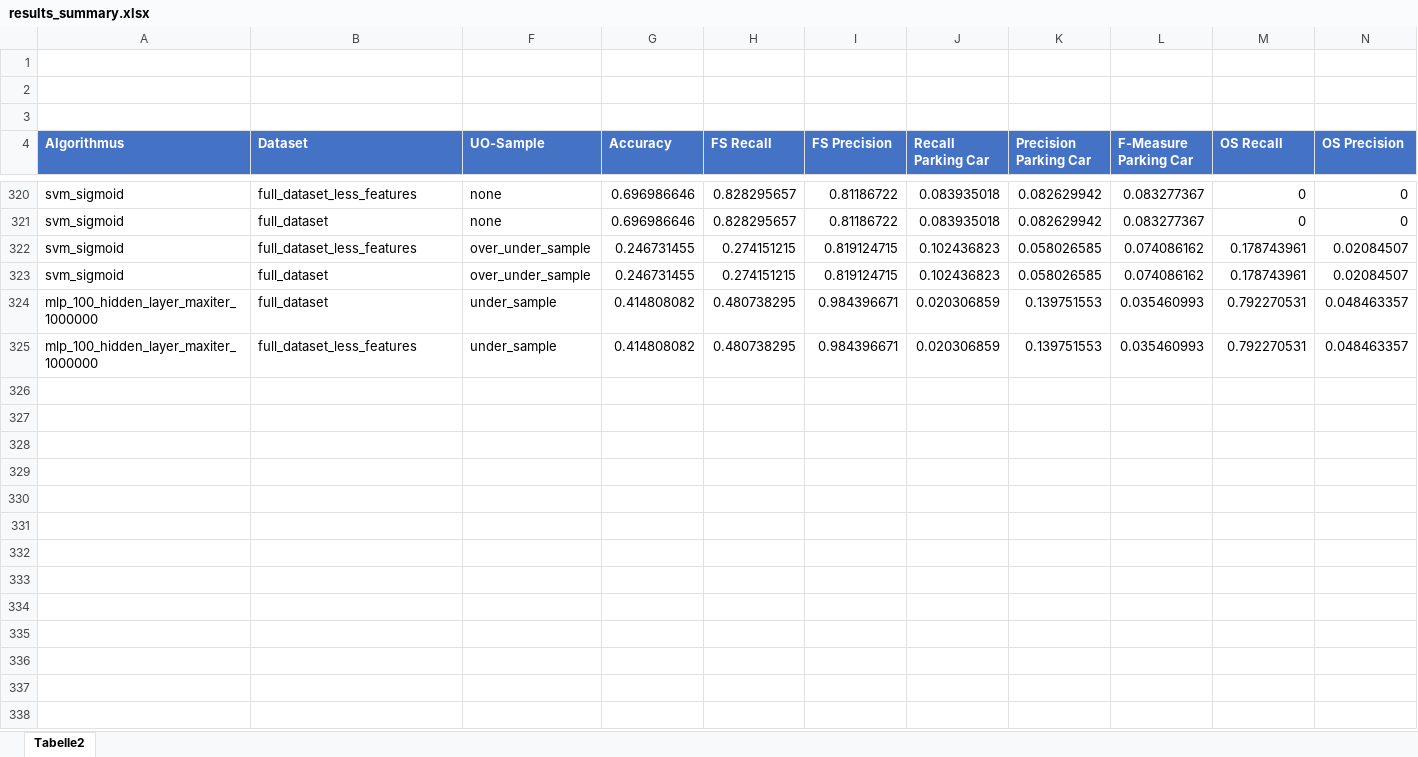
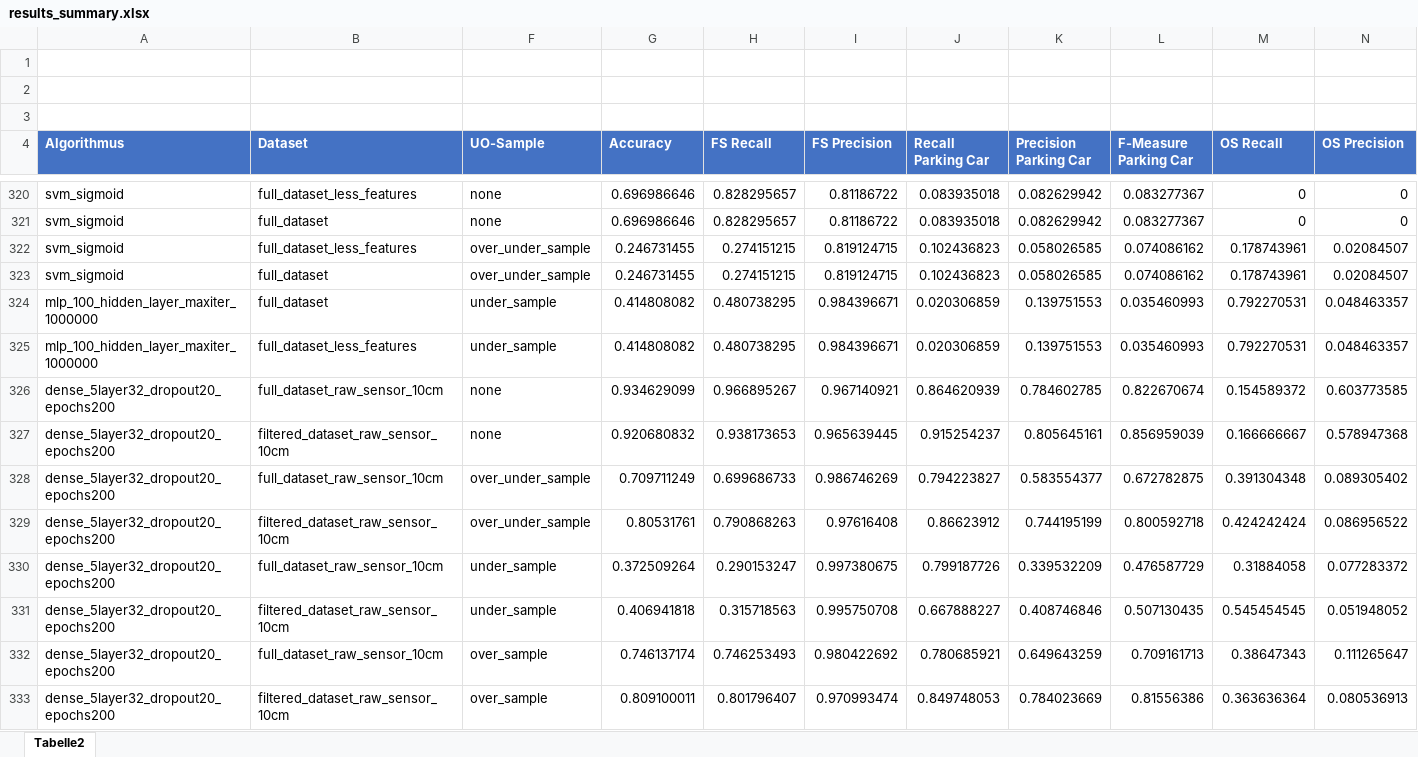
Before and after one commit to hias234/drive-by-multi-lane-parking-detection-evaluation, an Excel workbook: drive_by_evaluation/results/results_summary.xlsx, sheet Tabelle2, drawn as a sheet; only a part is shown, gaps mark what is left out; values as stored, in another font and other column widths than the file's, no borders; table styles not drawn; rows hold the shown columns only; the diff names each change by its address in the sheet, - before the commit and + after, or states it on an @@ line.

Commit message:
added results + fixed deep learning evaluation

```diff
--- a/drive_by_evaluation/results/results_summary.xlsx (sheet Tabelle2)
+++ b/drive_by_evaluation/results/results_summary.xlsx (sheet Tabelle2)
+row 326: dense_5layer32_dropout20_epochs200 | full_dataset_raw_sensor_10cm | none | 0.934629099 | 0.966895267 | 0.967140921 | 0.864620939 | 0.784602785 | 0.822670674 | 0.154589372 | 0.603773585
+row 327: dense_5layer32_dropout20_epochs200 | filtered_dataset_raw_sensor_10cm | none | 0.920680832 | 0.938173653 | 0.965639445 | 0.915254237 | 0.805645161 | 0.856959039 | 0.166666667 | 0.578947368
+row 328: dense_5layer32_dropout20_epochs200 | full_dataset_raw_sensor_10cm | over_under_sample | 0.709711249 | 0.699686733 | 0.986746269 | 0.794223827 | 0.583554377 | 0.672782875 | 0.391304348 | 0.089305402
+row 329: dense_5layer32_dropout20_epochs200 | filtered_dataset_raw_sensor_10cm | over_under_sample | 0.80531761 | 0.790868263 | 0.97616408 | 0.86623912 | 0.744195199 | 0.800592718 | 0.424242424 | 0.086956522
+row 330: dense_5layer32_dropout20_epochs200 | full_dataset_raw_sensor_10cm | under_sample | 0.372509264 | 0.290153247 | 0.997380675 | 0.799187726 | 0.339532209 | 0.476587729 | 0.31884058 | 0.077283372
+row 331: dense_5layer32_dropout20_epochs200 | filtered_dataset_raw_sensor_10cm | under_sample | 0.406941818 | 0.315718563 | 0.995750708 | 0.667888227 | 0.408746846 | 0.507130435 | 0.545454545 | 0.051948052
+row 332: dense_5layer32_dropout20_epochs200 | full_dataset_raw_sensor_10cm | over_sample | 0.746137174 | 0.746253493 | 0.980422692 | 0.780685921 | 0.649643259 | 0.709161713 | 0.38647343 | 0.111265647
+row 333: dense_5layer32_dropout20_epochs200 | filtered_dataset_raw_sensor_10cm | over_sample | 0.809100011 | 0.801796407 | 0.970993474 | 0.849748053 | 0.784023669 | 0.81556386 | 0.363636364 | 0.080536913
```
Also changed, not shown: hidden cells, 2 other files.
